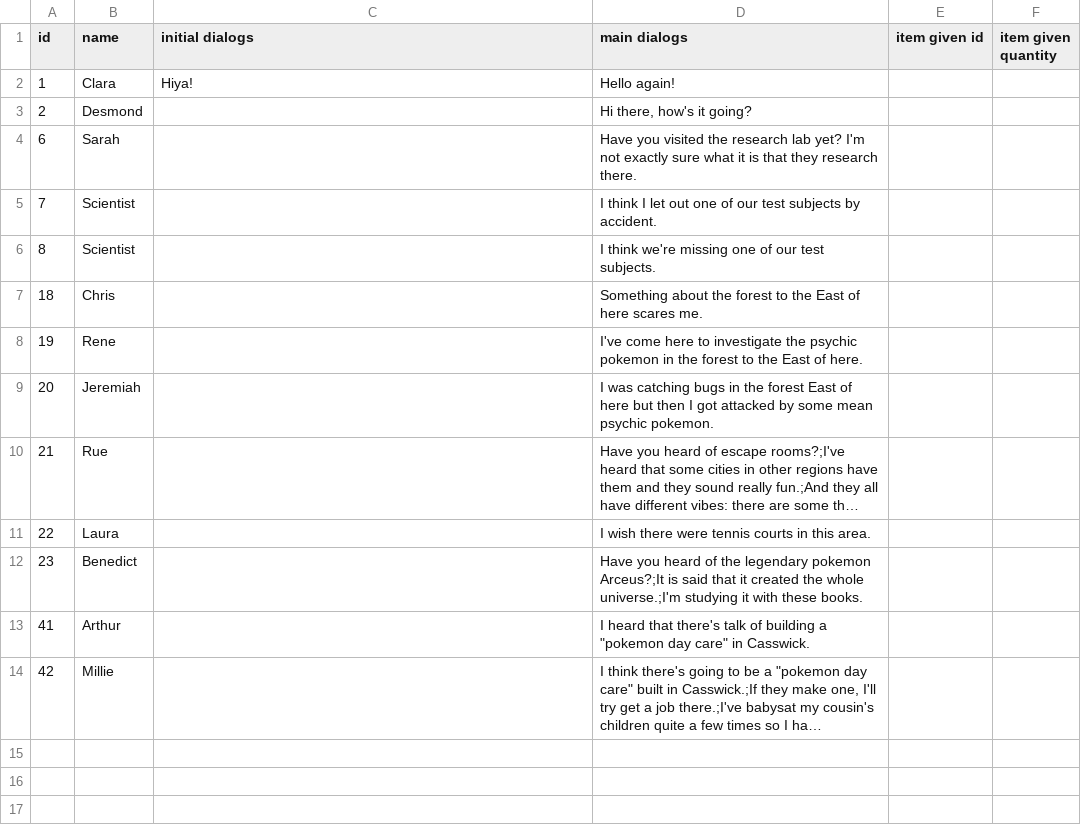
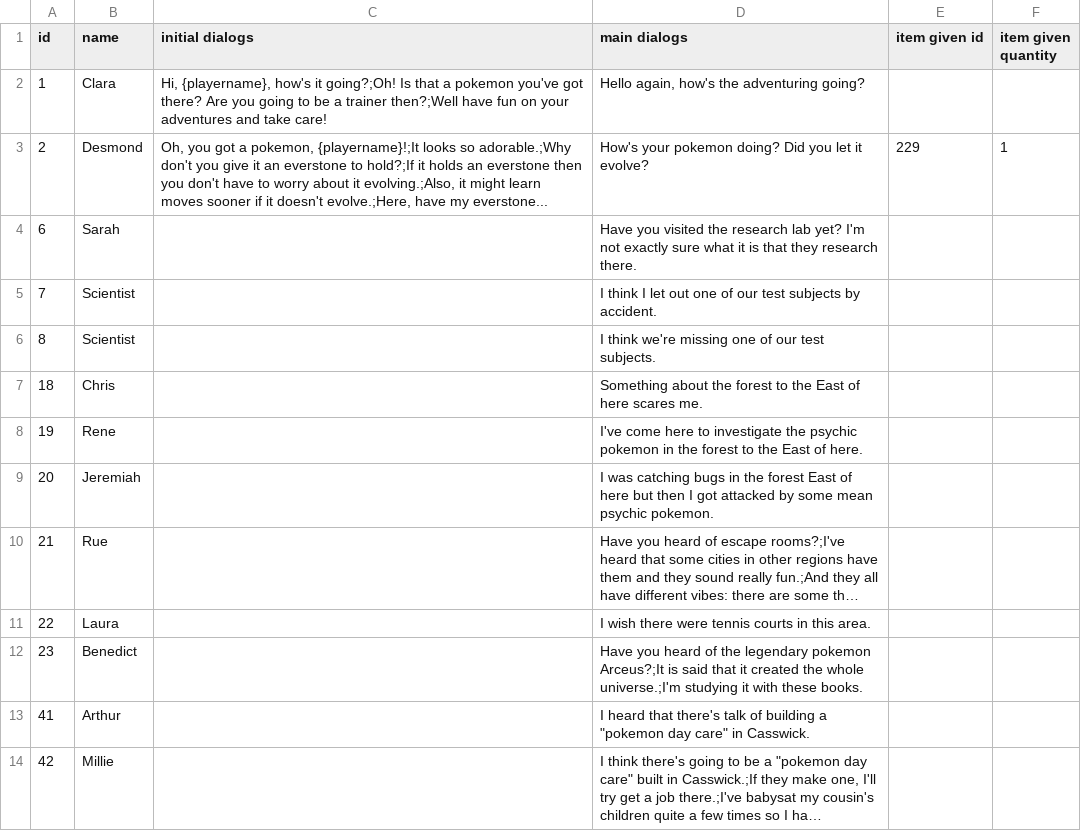
Before and after one commit to ofsouzap/PokemonObsidian, a CSV file: Assets/Resources/Data/genericNpcs.csv, drawn as a sheet; long unchanged cells end in ….

Commit message:
Hard-coded Text Formatting, Everstone, Lucky Egg
Made method to format text put into text box so messages in data files can use values such as the player's name.
Also added everstone item which stops its holder from evolving during battles and during trades and had an NPC give it to the player.
Also fixed cancelling an evolution after the pokemon's sprite has already changed.
Also added lucky egg (but no way to obtain it without cheating for now)

```diff
--- a/Assets/Resources/Data/genericNpcs.csv
+++ b/Assets/Resources/Data/genericNpcs.csv
@@ -1,4 +1,4 @@
 id,name,initial dialogs,main dialogs,item given id,item given quantity
-1,Clara,Hiya!,Hello again!,,
-2,Desmond,,"Hi there, how's it going?",,
+1,Clara,"Hi, {playername}, how's it going?;Oh! Is that a pokemon you've got there? Are you going to be a trainer then?;Well have fun on your adventures and take care!","Hello again, how's the adventuring going?",,
+2,Desmond,"Oh, you got a pokemon, {playername}!;It looks so adorable.;Why don't you give it an everstone to hold?;If it holds an everstone then you don't have to worry about it evolving.;Also, it might learn moves sooner if it doesn't evolve.;Here, have my everstone...",How's your pokemon doing? Did you let it evolve?,229,1
 6,Sarah,,Have you visited the research lab yet? I'm not exactly sure what it is that they research there.,,
```
Also changed, not shown: Assets/Resources/Data/generalItems.csv, Assets/Resources/Data/itemPrices.csv, 11 other files.
